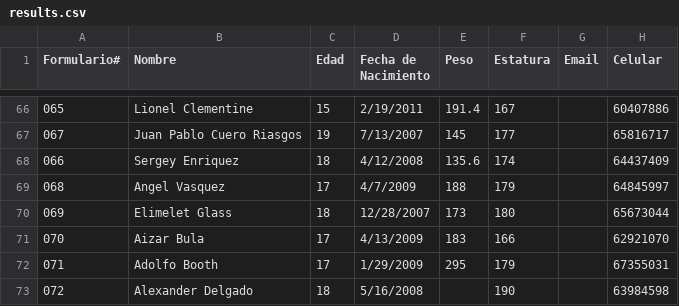
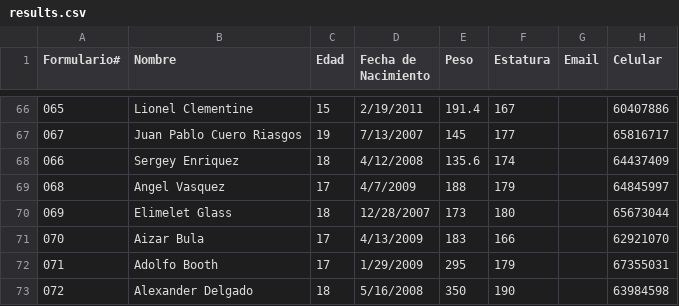
Before and after one commit to Eddy0412/athlete-dashboard, a CSV file: app/results.csv, drawn as a sheet; only a part is shown, gaps mark what is left out; the diff names each change by its address in the sheet, - before the commit and + after, or states it on an @@ line.

Commit message:
Update results.csv

```diff
--- a/app/results.csv
+++ b/app/results.csv
-E73 (Peso): (empty)
+E73 (Peso): 350
```
